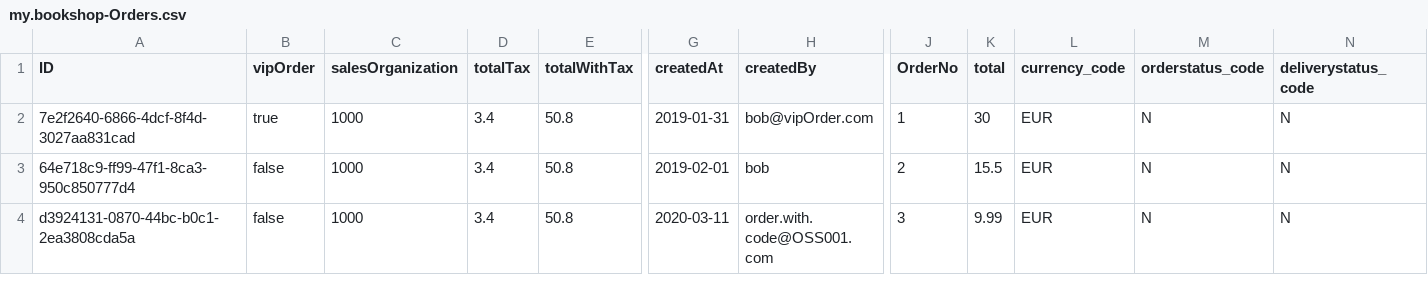
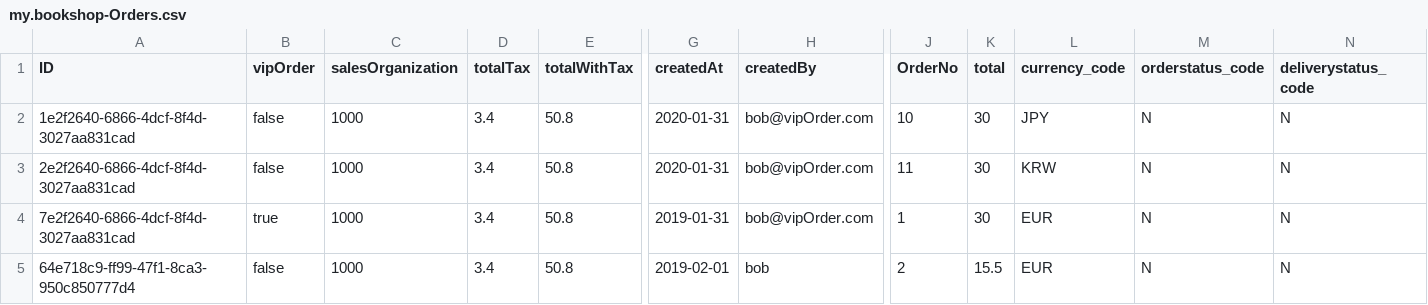
Before and after one commit to gregorwolf/bookshop-demo, a CSV file: db/csv/my.bookshop-Orders.csv, drawn as a sheet; only a part is shown, gaps mark what is left out; the shorter side is filled out with more unchanged rows; rows hold the shown columns only; the diff names each change by its address in the sheet, - before the commit and + after, or states it on an @@ line.

```diff
--- a/db/csv/my.bookshop-Orders.csv
+++ b/db/csv/my.bookshop-Orders.csv
+row 2: 1e2f2640-6866-4dcf-8f4d-3027aa831cad | false | 1000 | 3.4 | 50.8 | 2020-01-31 | bob@vipOrder.com | 10 | 30 | JPY | N | N
+row 3: 2e2f2640-6866-4dcf-8f4d-3027aa831cad | false | 1000 | 3.4 | 50.8 | 2020-01-31 | bob@vipOrder.com | 11 | 30 | KRW | N | N
```
Also changed, not shown: 8 other files.
